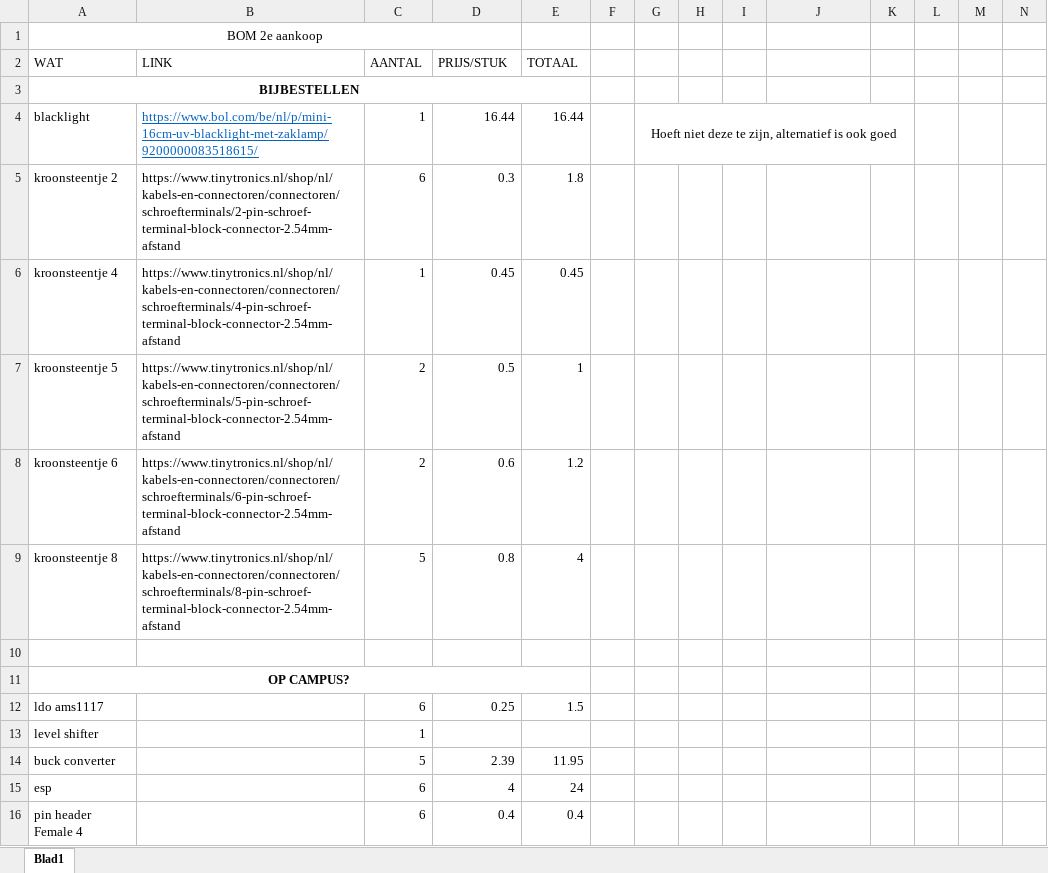
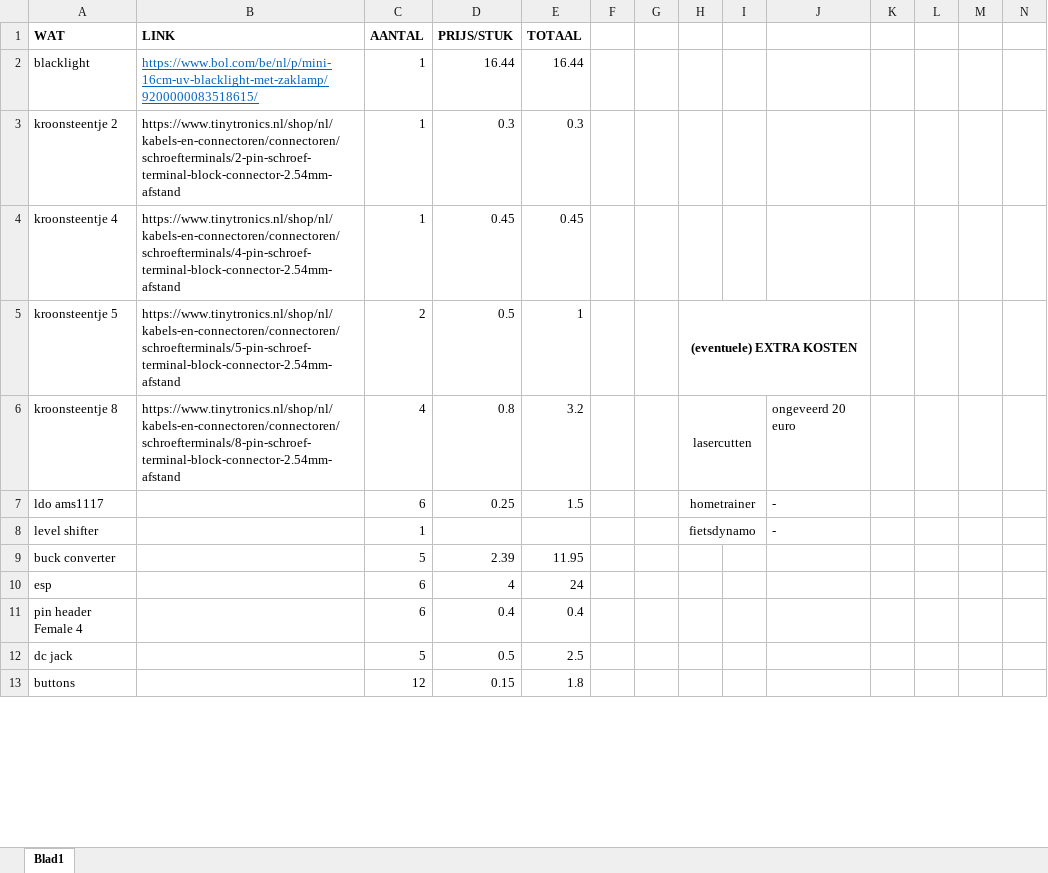
Before and after one commit to PLAN-IT-B/BachelorProefTrappenMaar, an Excel workbook: documentatie/BOM_2e_bestelronde.xlsx, sheet Blad1, drawn as a sheet; only a part is shown; the shorter side is filled out with more unchanged rows; values as stored, in another font and other column widths than the file's, no borders; charts and pictures not drawn; removed rows and columns are numbered as before the commit, all else as after; rows hold the shown columns only; the diff covers the shown part only; the diff names each change by its address in the sheet, - before the commit and + after, or states it on an @@ line.

```diff
--- a/documentatie/BOM_2e_bestelronde.xlsx (sheet Blad1)
+++ b/documentatie/BOM_2e_bestelronde.xlsx (sheet Blad1)
-row 1: BOM 2e aankoop
-A1:E1 bold: off
+A1:E1 bold: on
-row 3: BIJBESTELLEN
-G2: Hoeft niet deze te zijn, alternatief is ook goed
+G2: (empty)
-G4:K4 merged
-C3 (AANTAL): 6
+C3 (AANTAL): 1
-E3 (TOTAAL): 1.8
+E3 (TOTAAL): 0.3
-H5: (empty)
+H5: (eventuele) EXTRA KOSTEN
+H5:J5 merged
-row 8: kroonsteentje 6 | https://www.tinytronics.nl/shop/nl/kabels-en-connectoren/connectoren/schroefterminals/6-pin-schroef-terminal-block-connector-2.54mm-afstand | 2 | 0.6 | 1.2
-C6 (AANTAL): 5
+C6 (AANTAL): 4
-E6 (TOTAAL): 4
+E6 (TOTAAL): 3.2
-H6: (empty)
+H6: lasercutten
+H6:I6 merged
-J6: (empty)
+J6: ongeveerd 20 euro
-row 10: (empty)
-row 11: OP CAMPUS?
-H7: (empty)
+H7: hometrainer
+H7:I7 merged
-J7:J8: (empty)
+J7:J8: -
-H8: (empty)
+H8: fietsdynamo
+H8:I8 merged
```
Also changed, not shown: 1 added row, 8 removed rows, 28 edited cells, cell formats and merged cells elsewhere in this sheet, formulas that keep their value, charts or pictures, 2 other files.
